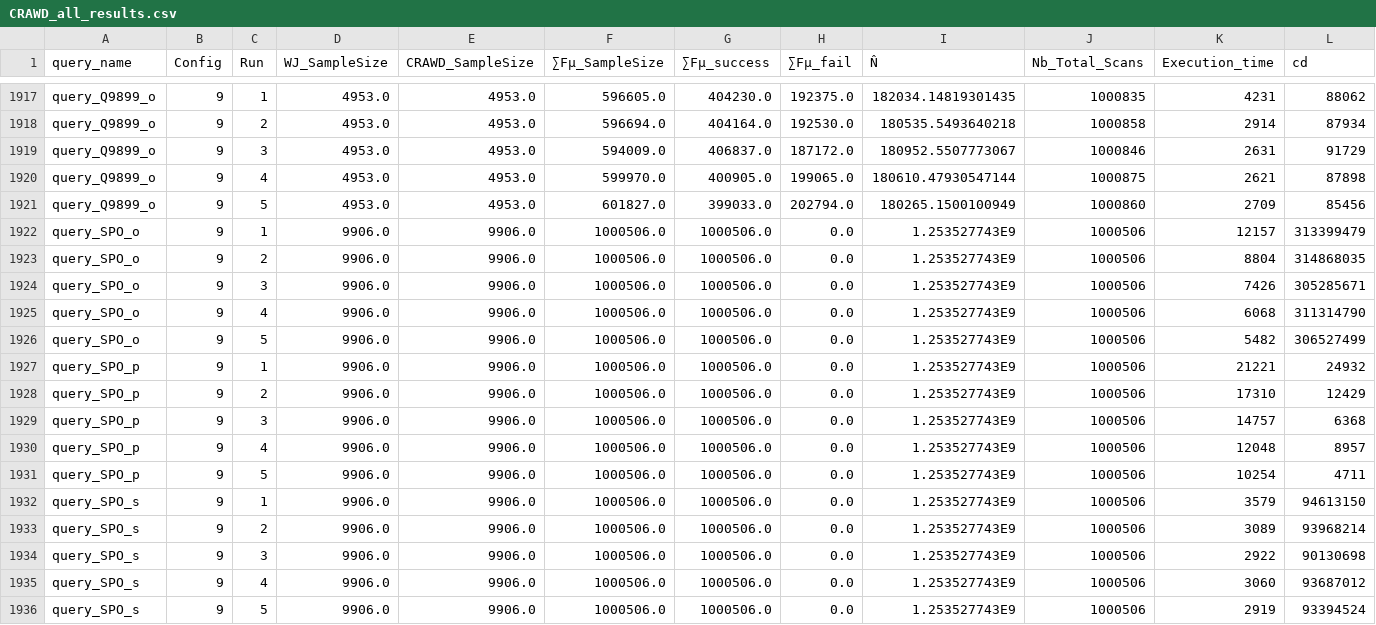
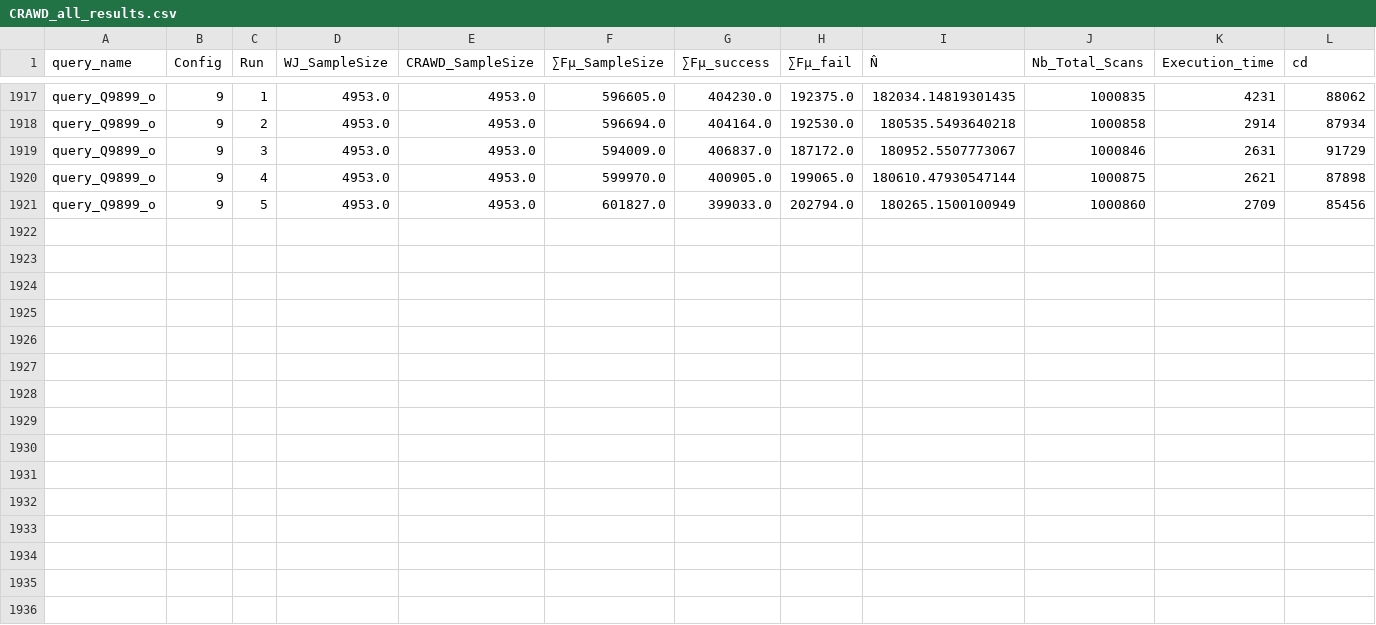
Before and after one commit to momo54/count-distinct-watdiv, a CSV file: output/CRAWD_all_results.csv, drawn as a sheet; only a part is shown, gaps mark what is left out.

```diff
--- a/output/CRAWD_all_results.csv
+++ b/output/CRAWD_all_results.csv
@@ -1921,16 +1921 @@ query_Q9899_o,9,4,4953.0,4953.0,599970.0,400905.0,199065.0,180610.47930547144,10
 query_Q9899_o,9,5,4953.0,4953.0,601827.0,399033.0,202794.0,180265.1500100949,1000860,2709,85456
-query_SPO_o,9,1,9906.0,9906.0,1000506.0,1000506.0,0.0,1.253527743E9,1000506,12157,313399479
-query_SPO_o,9,2,9906.0,9906.0,1000506.0,1000506.0,0.0,1.253527743E9,1000506,8804,314868035
-query_SPO_o,9,3,9906.0,9906.0,1000506.0,1000506.0,0.0,1.253527743E9,1000506,7426,305285671
-query_SPO_o,9,4,9906.0,9906.0,1000506.0,1000506.0,0.0,1.253527743E9,1000506,6068,311314790
-query_SPO_o,9,5,9906.0,9906.0,1000506.0,1000506.0,0.0,1.253527743E9,1000506,5482,306527499
-query_SPO_p,9,1,9906.0,9906.0,1000506.0,1000506.0,0.0,1.253527743E9,1000506,21221,24932
-query_SPO_p,9,2,9906.0,9906.0,1000506.0,1000506.0,0.0,1.253527743E9,1000506,17310,12429
-query_SPO_p,9,3,9906.0,9906.0,1000506.0,1000506.0,0.0,1.253527743E9,1000506,14757,6368
-query_SPO_p,9,4,9906.0,9906.0,1000506.0,1000506.0,0.0,1.253527743E9,1000506,12048,8957
-query_SPO_p,9,5,9906.0,9906.0,1000506.0,1000506.0,0.0,1.253527743E9,1000506,10254,4711
-query_SPO_s,9,1,9906.0,9906.0,1000506.0,1000506.0,0.0,1.253527743E9,1000506,3579,94613150
-query_SPO_s,9,2,9906.0,9906.0,1000506.0,1000506.0,0.0,1.253527743E9,1000506,3089,93968214
-query_SPO_s,9,3,9906.0,9906.0,1000506.0,1000506.0,0.0,1.253527743E9,1000506,2922,90130698
-query_SPO_s,9,4,9906.0,9906.0,1000506.0,1000506.0,0.0,1.253527743E9,1000506,3060,93687012
-query_SPO_s,9,5,9906.0,9906.0,1000506.0,1000506.0,0.0,1.253527743E9,1000506,2919,93394524
```
Also changed, not shown: output/CHAOLEE_all_results.csv, output/aggregated_CRAWD_all_results.csv.
